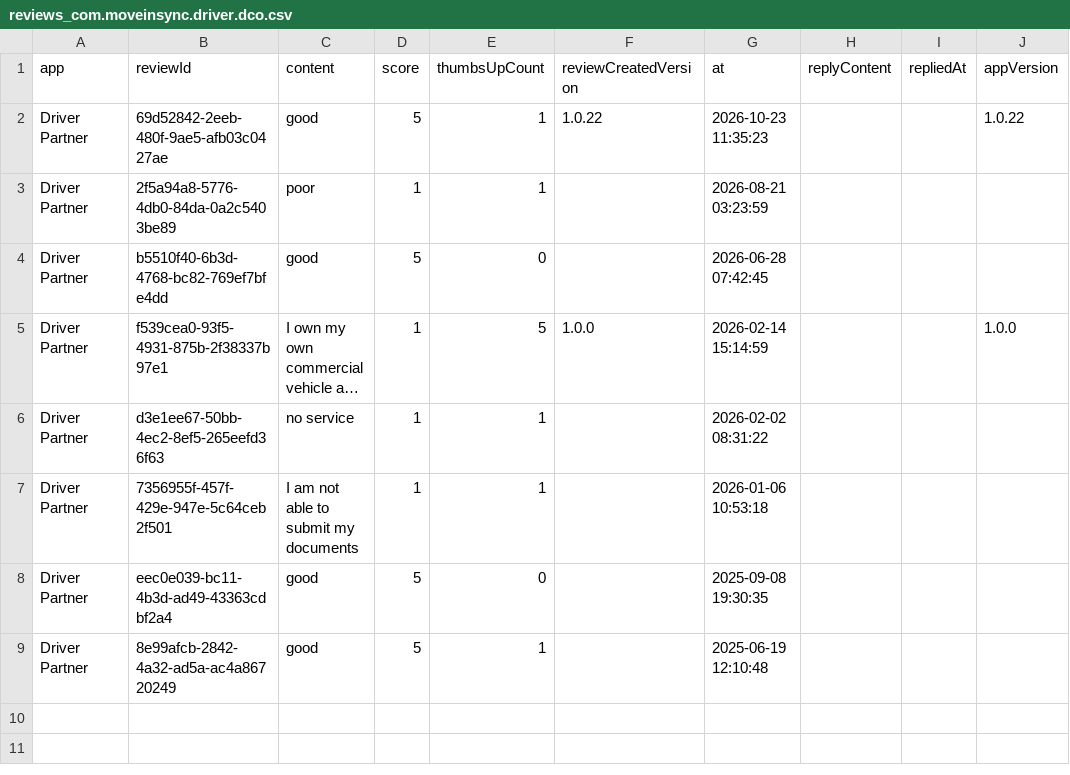
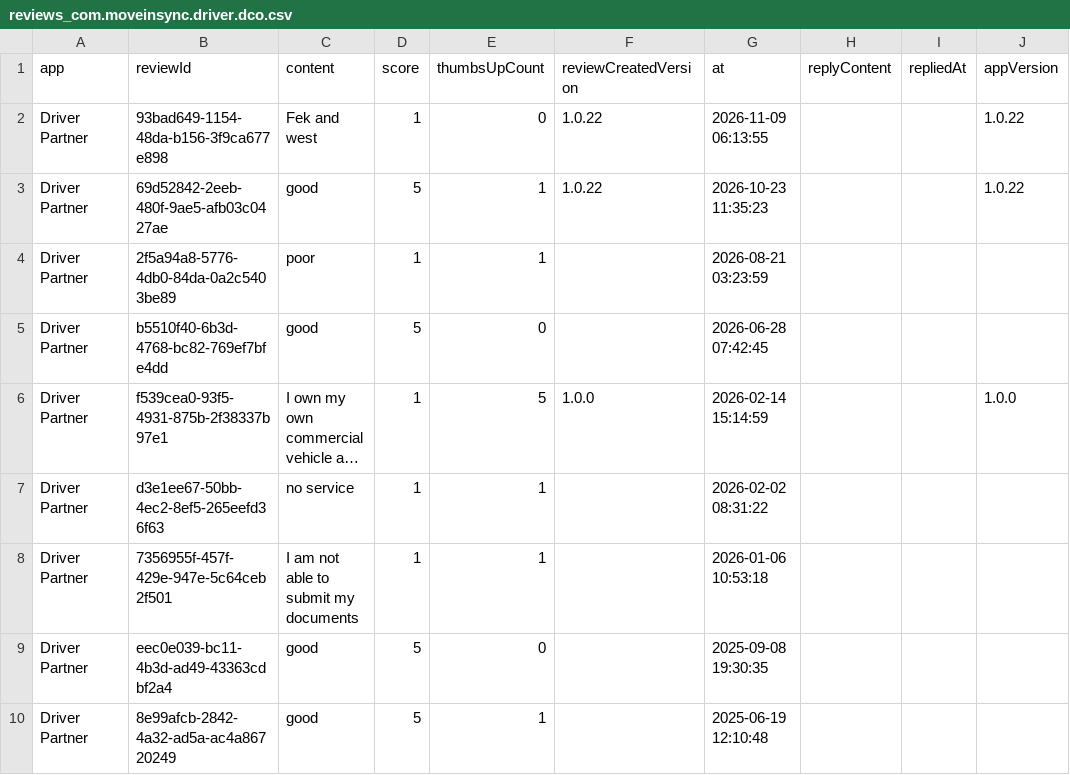
Before and after one commit to ankan00V/MoveInRate, a CSV file: data/reviews_com.moveinsync.driver.dco.csv, drawn as a sheet; long unchanged cells end in ….

```diff
--- a/data/reviews_com.moveinsync.driver.dco.csv
+++ b/data/reviews_com.moveinsync.driver.dco.csv
@@ -1,2 +1,3 @@
 app,reviewId,content,score,thumbsUpCount,reviewCreatedVersion,at,replyContent,repliedAt,appVersion
+Driver Partner,93bad649-1154-48da-b156-3f9ca677e898,Fek and west,1,0,1.0.22,2026-11-09 06:13:55,,,1.0.22
 Driver Partner,69d52842-2eeb-480f-9ae5-afb03c0427ae,good,5,1,1.0.22,2026-10-23 11:35:23,,,1.0.22
```
Also changed, not shown: data/reviews_com.moveinsync.driver.lite.csv, data/reviews_in.mtap.iincube.safetrax.commuter.csv, 5 other files.
